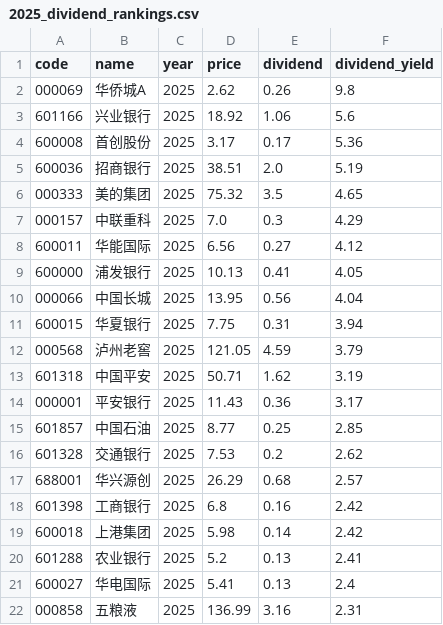
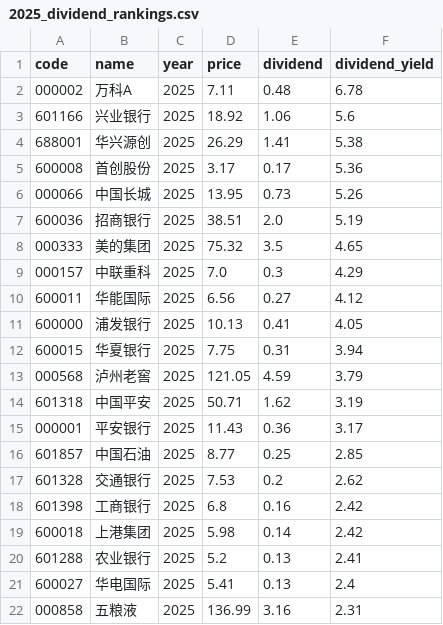
Before and after one commit to timoseven/dividend-ranker, a CSV file: data/2025_dividend_rankings.csv, drawn as a sheet; only a part is shown.

```diff
--- a/data/2025_dividend_rankings.csv
+++ b/data/2025_dividend_rankings.csv
@@ -1,5 +1,7 @@
 code,name,year,price,dividend,dividend_yield
-000069,华侨城A,2025,2.62,0.26,9.8
+000002,万科A,2025,7.11,0.48,6.78
 601166,兴业银行,2025,18.92,1.06,5.6
+688001,华兴源创,2025,26.29,1.41,5.38
 600008,首创股份,2025,3.17,0.17,5.36
+000066,中国长城,2025,13.95,0.73,5.26
 600036,招商银行,2025,38.51,2.0,5.19
@@ -9,3 +11,2 @@
 600000,浦发银行,2025,10.13,0.41,4.05
-000066,中国长城,2025,13.95,0.56,4.04
 600015,华夏银行,2025,7.75,0.31,3.94
@@ -16,3 +17,2 @@
 601328,交通银行,2025,7.53,0.2,2.62
-688001,华兴源创,2025,26.29,0.68,2.57
 601398,工商银行,2025,6.8,0.16,2.42
```
Also changed, not shown: data/2021_dividend_rankings.csv, data/2022_dividend_rankings.csv, 6 other files.
